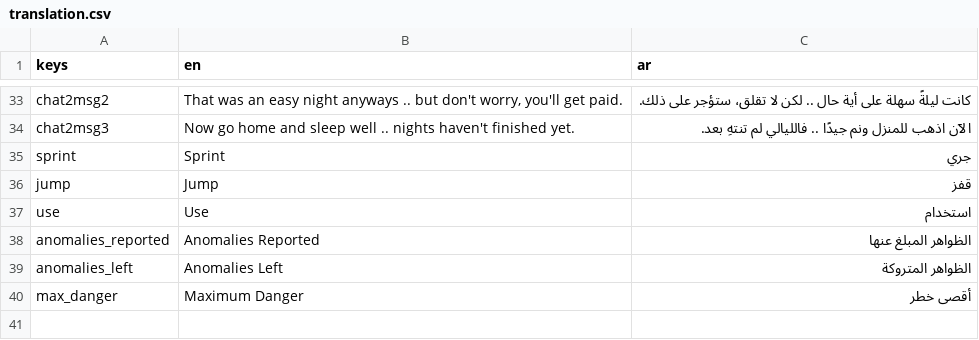
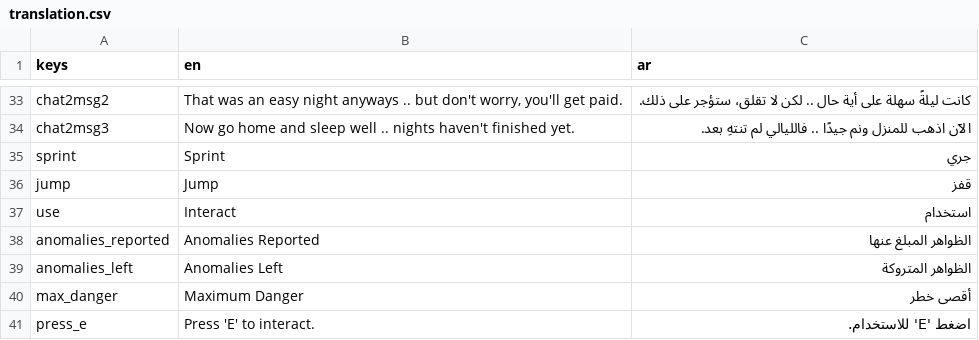
Before and after one commit to NileKnight1/the-graves, a CSV file: translation.csv, drawn as a sheet; only a part is shown, gaps mark what is left out.

```diff
--- a/translation.csv
+++ b/translation.csv
@@ -36,3 +36,3 @@ sprint,Sprint,جري
 jump,Jump,قفز
-use,Use,استخدام
+use,Interact,استخدام
 anomalies_reported,Anomalies Reported,الظواهر المبلغ عنها
@@ -40 +40,2 @@ anomalies_left,Anomalies Left,الظواهر المتروكة
 max_danger,Maximum Danger,أقصى خطر
+press_e,Press 'E' to interact.,اضغط 'E' للاستخدام.
```
Also changed, not shown: 5 other files.
